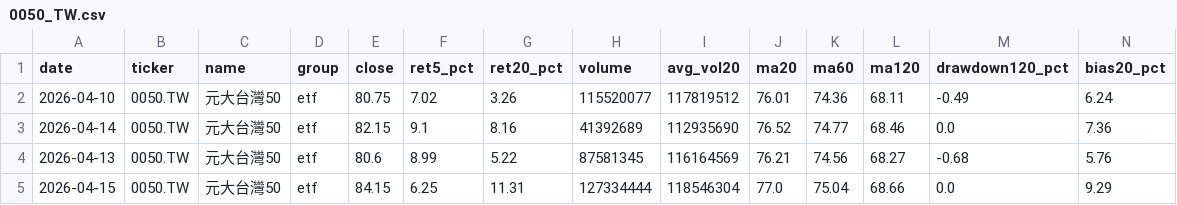
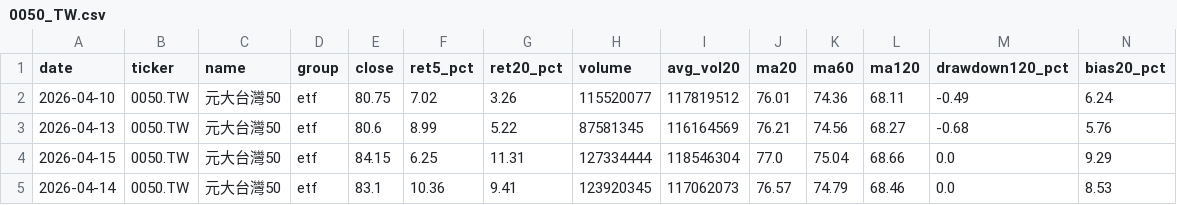
Before and after one commit to tokuzfunpi/stock-watch, a CSV file: theme_watchlist_daily/logs/0050_TW.csv, drawn as a sheet; only a part is shown; removed rows and columns are numbered as before the commit, all else as after; rows hold the shown columns only; the diff names each change by its address in the sheet, - before the commit and + after, or states it on an @@ line.

```diff
--- a/theme_watchlist_daily/logs/0050_TW.csv
+++ b/theme_watchlist_daily/logs/0050_TW.csv
-row 3: 2026-04-14 | 0050.TW | 元大台灣50 | etf | 82.15 | 9.1 | 8.16 | 41392689 | 112935690 | 76.52 | 74.77 | 68.46 | 0.0 | 7.36
+row 5: 2026-04-14 | 0050.TW | 元大台灣50 | etf | 83.1 | 10.36 | 9.41 | 123920345 | 117062073 | 76.57 | 74.79 | 68.46 | 0.0 | 8.53
```
Also changed, not shown: theme_watchlist_daily/alert_tracking.csv, theme_watchlist_daily/logs/0052_TW.csv, 48 other files.
